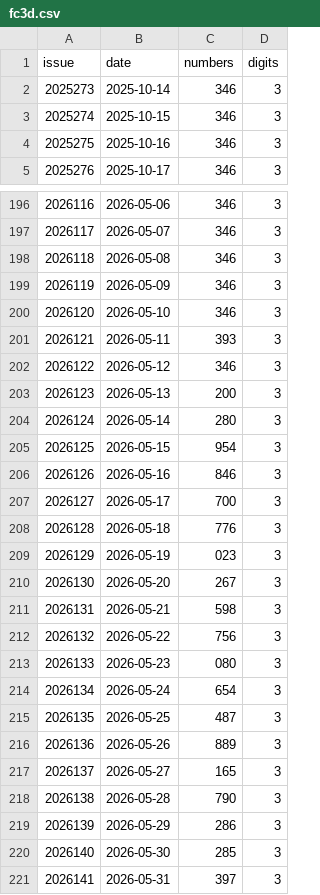
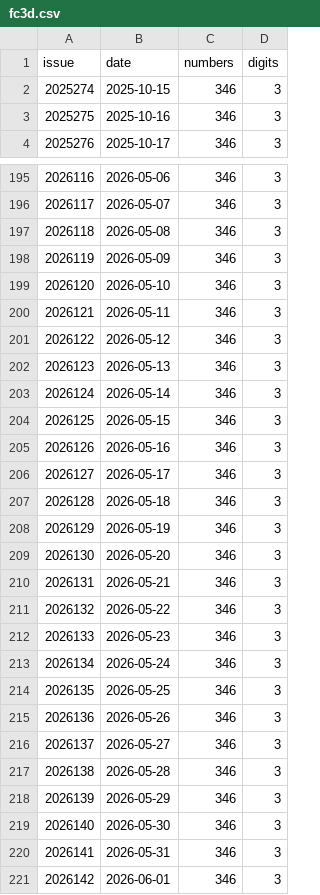
Before and after one commit to wzt0609/lottery-predictor, a CSV file: data_v2/fc3d.csv, drawn as a sheet; only a part is shown, gaps mark what is left out.

```diff
--- a/data_v2/fc3d.csv
+++ b/data_v2/fc3d.csv
@@ -1,3 +1,2 @@
 issue,date,numbers,digits
-2025273,2025-10-14,346,3
 2025274,2025-10-15,346,3
@@ -200,22 +199,23 @@ issue,date,numbers,digits
 2026120,2026-05-10,346,3
-2026121,2026-05-11,393,3
+2026121,2026-05-11,346,3
 2026122,2026-05-12,346,3
-2026123,2026-05-13,200,3
-2026124,2026-05-14,280,3
-2026125,2026-05-15,954,3
-2026126,2026-05-16,846,3
-2026127,2026-05-17,700,3
-2026128,2026-05-18,776,3
-2026129,2026-05-19,023,3
-2026130,2026-05-20,267,3
-2026131,2026-05-21,598,3
-2026132,2026-05-22,756,3
-2026133,2026-05-23,080,3
-2026134,2026-05-24,654,3
-2026135,2026-05-25,487,3
-2026136,2026-05-26,889,3
-2026137,2026-05-27,165,3
-2026138,2026-05-28,790,3
-2026139,2026-05-29,286,3
-2026140,2026-05-30,285,3
-2026141,2026-05-31,397,3
+2026123,2026-05-13,346,3
+2026124,2026-05-14,346,3
+2026125,2026-05-15,346,3
+2026126,2026-05-16,346,3
+2026127,2026-05-17,346,3
+2026128,2026-05-18,346,3
+2026129,2026-05-19,346,3
+2026130,2026-05-20,346,3
+2026131,2026-05-21,346,3
+2026132,2026-05-22,346,3
+2026133,2026-05-23,346,3
+2026134,2026-05-24,346,3
+2026135,2026-05-25,346,3
+2026136,2026-05-26,346,3
+2026137,2026-05-27,346,3
+2026138,2026-05-28,346,3
+2026139,2026-05-29,346,3
+2026140,2026-05-30,346,3
+2026141,2026-05-31,346,3
+2026142,2026-06-01,346,3
```
Also changed, not shown: data/pls.csv, data/plw.csv, 8 other files.
